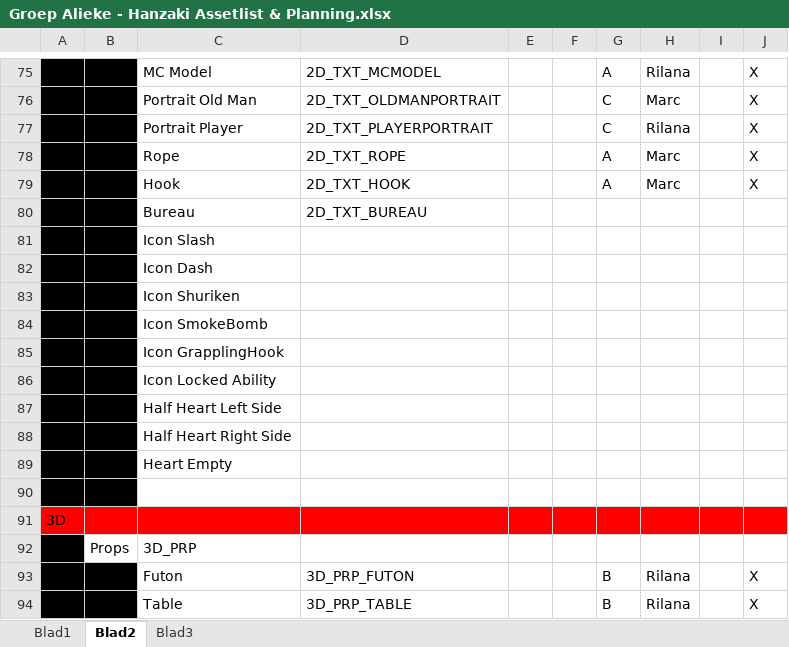
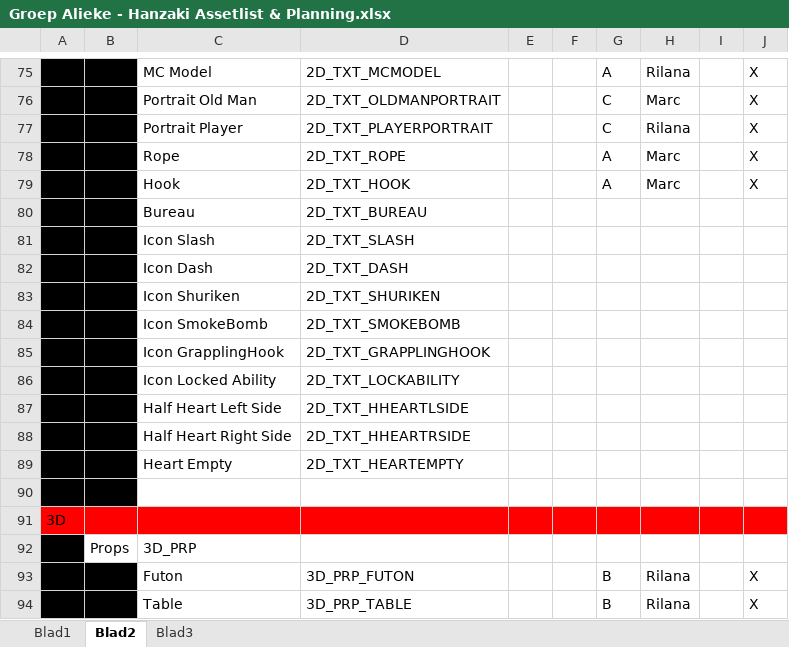
Before and after one commit to happy30/KappaSquad, an Excel workbook: Concept/Documentation/Groep Alieke - Hanzaki Assetlist & Planning.xlsx, sheet Blad2, drawn as a sheet; only a part is shown, gaps mark what is left out; values as stored, in another font and other column widths than the file's, no borders; the diff names each change by its address in the sheet, - before the commit and + after, or states it on an @@ line.

Commit message:
Planning Update

```diff
--- a/Concept/Documentation/Groep Alieke - Hanzaki Assetlist & Planning.xlsx (sheet Blad2)
+++ b/Concept/Documentation/Groep Alieke - Hanzaki Assetlist & Planning.xlsx (sheet Blad2)
-D81: (empty)
+D81: 2D_TXT_SLASH
-D82: (empty)
+D82: 2D_TXT_DASH
-D83: (empty)
+D83: 2D_TXT_SHURIKEN
-D84: (empty)
+D84: 2D_TXT_SMOKEBOMB
-D85: (empty)
+D85: 2D_TXT_GRAPPLINGHOOK
-D86: (empty)
+D86: 2D_TXT_LOCKABILITY
-D87: (empty)
+D87: 2D_TXT_HHEARTLSIDE
-D88: (empty)
+D88: 2D_TXT_HHEARTRSIDE
-D89: (empty)
+D89: 2D_TXT_HEARTEMPTY
```
